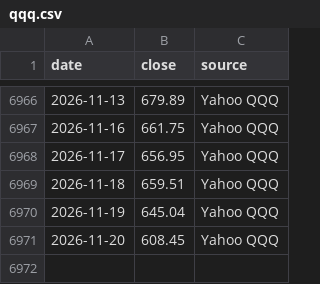
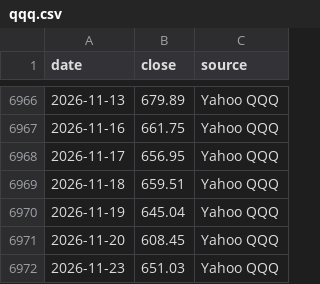
Before and after one commit to Robert3h/market_weather, a CSV file: data/qqq.csv, drawn as a sheet; only a part is shown, gaps mark what is left out.

```diff
--- a/data/qqq.csv
+++ b/data/qqq.csv
@@ -6971 +6971,2 @@ date,close,source
 2026-11-20,608.45,Yahoo QQQ
+2026-11-23,651.03,Yahoo QQQ
```
Also changed, not shown: data/fetch_log.csv, data/nvda.csv, 10 other files.
